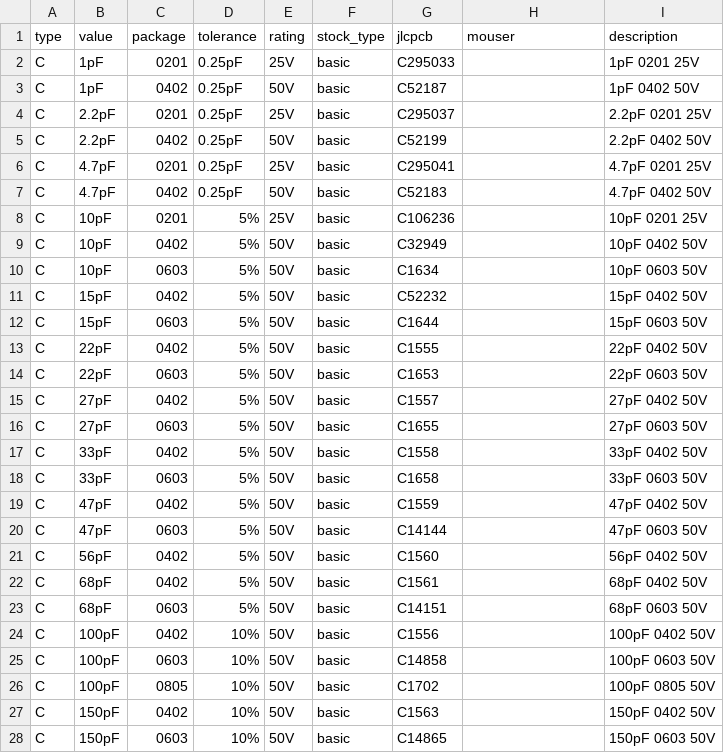
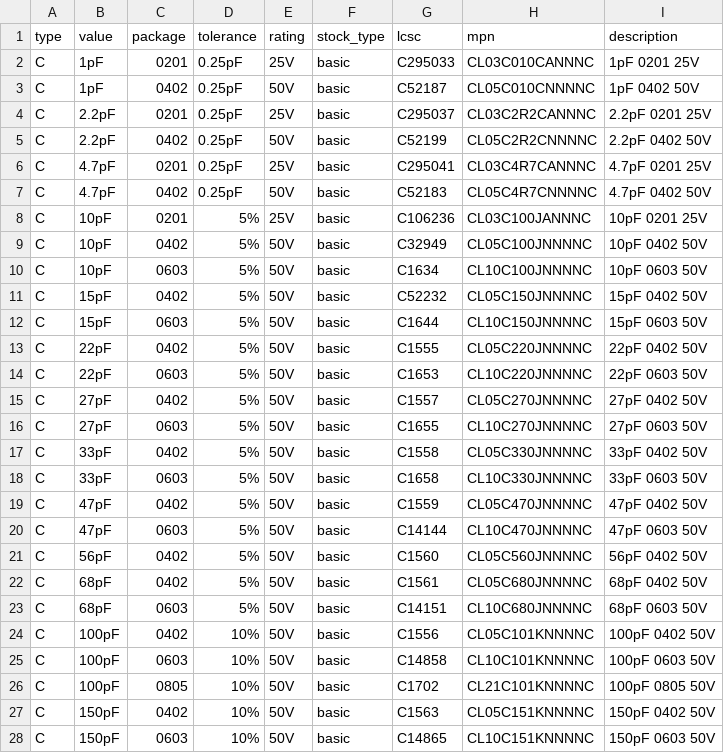
Before and after one commit to sking2600/s-expr-skidl, a CSV file: sform_skidl/data/capacitors_basic.csv, drawn as a sheet; only a part is shown; the diff covers the shown part only.

```diff
--- a/sform_skidl/data/capacitors_basic.csv
+++ b/sform_skidl/data/capacitors_basic.csv
@@ -1,28 +1,28 @@
-type,value,package,tolerance,rating,stock_type,jlcpcb,mouser,description
-C,1pF,0201,0.25pF,25V,basic,C295033,,1pF 0201 25V
-C,1pF,0402,0.25pF,50V,basic,C52187,,1pF 0402 50V
-C,2.2pF,0201,0.25pF,25V,basic,C295037,,2.2pF 0201 25V
-C,2.2pF,0402,0.25pF,50V,basic,C52199,,2.2pF 0402 50V
-C,4.7pF,0201,0.25pF,25V,basic,C295041,,4.7pF 0201 25V
-C,4.7pF,0402,0.25pF,50V,basic,C52183,,4.7pF 0402 50V
-C,10pF,0201,5%,25V,basic,C106236,,10pF 0201 25V
-C,10pF,0402,5%,50V,basic,C32949,,10pF 0402 50V
-C,10pF,0603,5%,50V,basic,C1634,,10pF 0603 50V
-C,15pF,0402,5%,50V,basic,C52232,,15pF 0402 50V
-C,15pF,0603,5%,50V,basic,C1644,,15pF 0603 50V
-C,22pF,0402,5%,50V,basic,C1555,,22pF 0402 50V
-C,22pF,0603,5%,50V,basic,C1653,,22pF 0603 50V
-C,27pF,0402,5%,50V,basic,C1557,,27pF 0402 50V
-C,27pF,0603,5%,50V,basic,C1655,,27pF 0603 50V
-C,33pF,0402,5%,50V,basic,C1558,,33pF 0402 50V
-C,33pF,0603,5%,50V,basic,C1658,,33pF 0603 50V
-C,47pF,0402,5%,50V,basic,C1559,,47pF 0402 50V
-C,47pF,0603,5%,50V,basic,C14144,,47pF 0603 50V
-C,56pF,0402,5%,50V,basic,C1560,,56pF 0402 50V
-C,68pF,0402,5%,50V,basic,C1561,,68pF 0402 50V
-C,68pF,0603,5%,50V,basic,C14151,,68pF 0603 50V
-C,100pF,0402,10%,50V,basic,C1556,,100pF 0402 50V
-C,100pF,0603,10%,50V,basic,C14858,,100pF 0603 50V
-C,100pF,0805,10%,50V,basic,C1702,,100pF 0805 50V
-C,150pF,0402,10%,50V,basic,C1563,,150pF 0402 50V
-C,150pF,0603,10%,50V,basic,C14865,,150pF 0603 50V
+type,value,package,tolerance,rating,stock_type,lcsc,mpn,description
+C,1pF,0201,0.25pF,25V,basic,C295033,CL03C010CANNNC,1pF 0201 25V
+C,1pF,0402,0.25pF,50V,basic,C52187,CL05C010CNNNNC,1pF 0402 50V
+C,2.2pF,0201,0.25pF,25V,basic,C295037,CL03C2R2CANNNC,2.2pF 0201 25V
+C,2.2pF,0402,0.25pF,50V,basic,C52199,CL05C2R2CNNNNC,2.2pF 0402 50V
+C,4.7pF,0201,0.25pF,25V,basic,C295041,CL03C4R7CANNNC,4.7pF 0201 25V
+C,4.7pF,0402,0.25pF,50V,basic,C52183,CL05C4R7CNNNNC,4.7pF 0402 50V
+C,10pF,0201,5%,25V,basic,C106236,CL03C100JANNNC,10pF 0201 25V
+C,10pF,0402,5%,50V,basic,C32949,CL05C100JNNNNC,10pF 0402 50V
+C,10pF,0603,5%,50V,basic,C1634,CL10C100JNNNNC,10pF 0603 50V
+C,15pF,0402,5%,50V,basic,C52232,CL05C150JNNNNC,15pF 0402 50V
+C,15pF,0603,5%,50V,basic,C1644,CL10C150JNNNNC,15pF 0603 50V
+C,22pF,0402,5%,50V,basic,C1555,CL05C220JNNNNC,22pF 0402 50V
+C,22pF,0603,5%,50V,basic,C1653,CL10C220JNNNNC,22pF 0603 50V
+C,27pF,0402,5%,50V,basic,C1557,CL05C270JNNNNC,27pF 0402 50V
+C,27pF,0603,5%,50V,basic,C1655,CL10C270JNNNNC,27pF 0603 50V
+C,33pF,0402,5%,50V,basic,C1558,CL05C330JNNNNC,33pF 0402 50V
+C,33pF,0603,5%,50V,basic,C1658,CL10C330JNNNNC,33pF 0603 50V
+C,47pF,0402,5%,50V,basic,C1559,CL05C470JNNNNC,47pF 0402 50V
+C,47pF,0603,5%,50V,basic,C14144,CL10C470JNNNNC,47pF 0603 50V
+C,56pF,0402,5%,50V,basic,C1560,CL05C560JNNNNC,56pF 0402 50V
+C,68pF,0402,5%,50V,basic,C1561,CL05C680JNNNNC,68pF 0402 50V
+C,68pF,0603,5%,50V,basic,C14151,CL10C680JNNNNC,68pF 0603 50V
+C,100pF,0402,10%,50V,basic,C1556,CL05C101KNNNNC,100pF 0402 50V
+C,100pF,0603,10%,50V,basic,C14858,CL10C101KNNNNC,100pF 0603 50V
+C,100pF,0805,10%,50V,basic,C1702,CL21C101KNNNNC,100pF 0805 50V
+C,150pF,0402,10%,50V,basic,C1563,CL05C151KNNNNC,150pF 0402 50V
+C,150pF,0603,10%,50V,basic,C14865,CL10C151KNNNNC,150pF 0603 50V
```
Also changed, not shown: 62 edited cells elsewhere in this file, sform_skidl/data/discretes_basic.csv, sform_skidl/data/ics_basic.csv, 6 other files.
